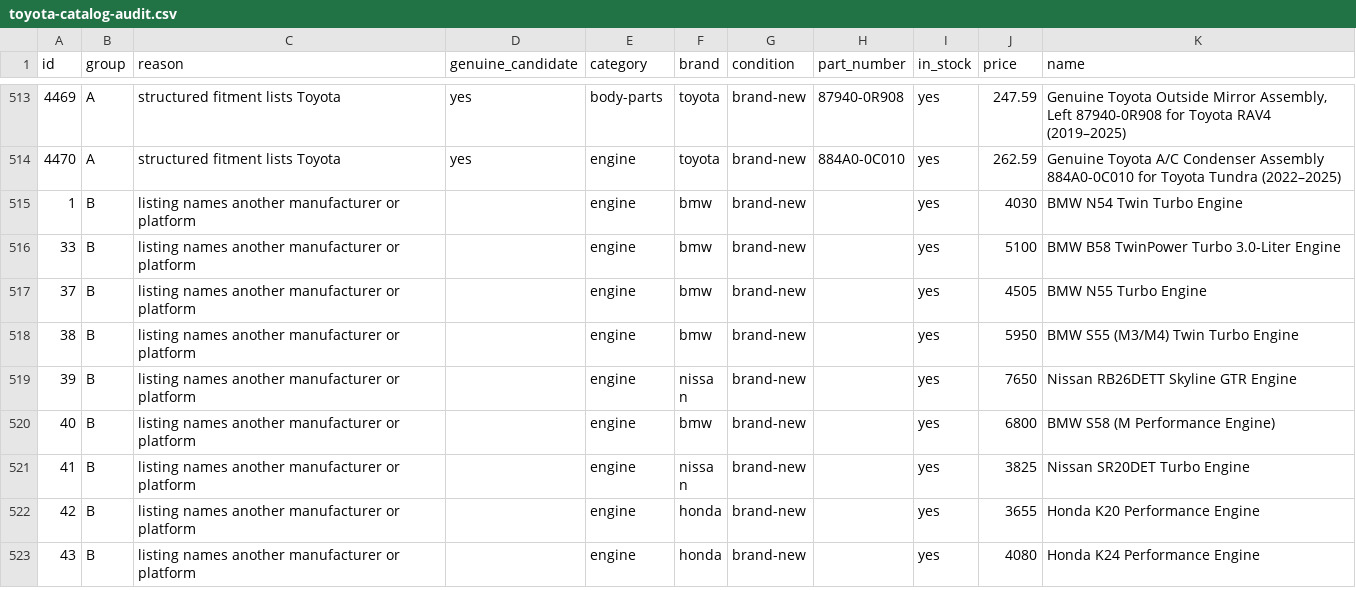
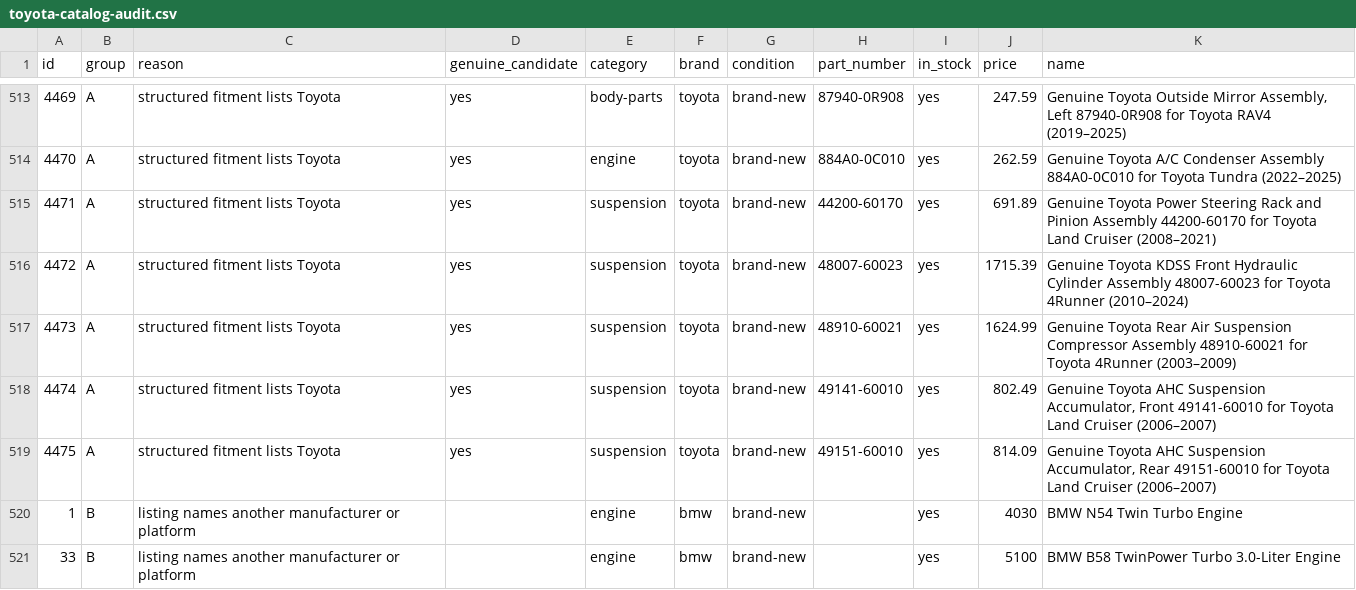
Before and after one commit to drivoraparts/drivoraparts, a CSV file: docs/toyota-catalog-audit.csv, drawn as a sheet; only a part is shown, gaps mark what is left out; the shorter side is filled out with more unchanged rows.

```diff
--- a/docs/toyota-catalog-audit.csv
+++ b/docs/toyota-catalog-audit.csv
@@ -514,2 +514,7 @@ id,group,reason,genuine_candidate,category,brand,condition,part_number,in_stock,
 "4470","A","structured fitment lists Toyota","yes","engine","toyota","brand-new","884A0-0C010","yes","262.59","Genuine Toyota A/C Condenser Assembly 884A0-0C010 for Toyota Tundra (2022–2025)"
+"4471","A","structured fitment lists Toyota","yes","suspension","toyota","brand-new","44200-60170","yes","691.89","Genuine Toyota Power Steering Rack and Pinion Assembly 44200-60170 for Toyota Land Cruiser (2008–2021)"
+"4472","A","structured fitment lists Toyota","yes","suspension","toyota","brand-new","48007-60023","yes","1715.39","Genuine Toyota KDSS Front Hydraulic Cylinder Assembly 48007-60023 for Toyota 4Runner (2010–2024)"
+"4473","A","structured fitment lists Toyota","yes","suspension","toyota","brand-new","48910-60021","yes","1624.99","Genuine Toyota Rear Air Suspension Compressor Assembly 48910-60021 for Toyota 4Runner (2003–2009)"
+"4474","A","structured fitment lists Toyota","yes","suspension","toyota","brand-new","49141-60010","yes","802.49","Genuine Toyota AHC Suspension Accumulator, Front 49141-60010 for Toyota Land Cruiser (2006–2007)"
+"4475","A","structured fitment lists Toyota","yes","suspension","toyota","brand-new","49151-60010","yes","814.09","Genuine Toyota AHC Suspension Accumulator, Rear 49151-60010 for Toyota Land Cruiser (2006–2007)"
 "1","B","listing names another manufacturer or platform","","engine","bmw","brand-new","","yes","4030","BMW N54 Twin Turbo Engine"
```
Also changed, not shown: 27 other files.
